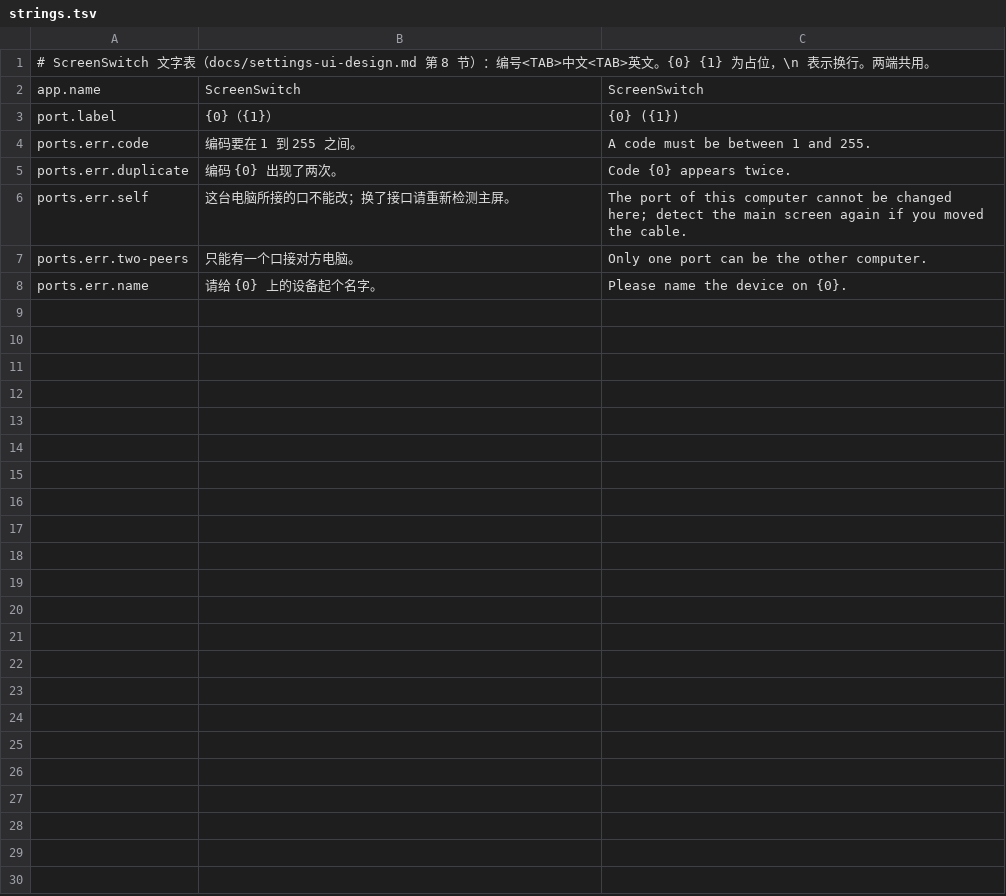
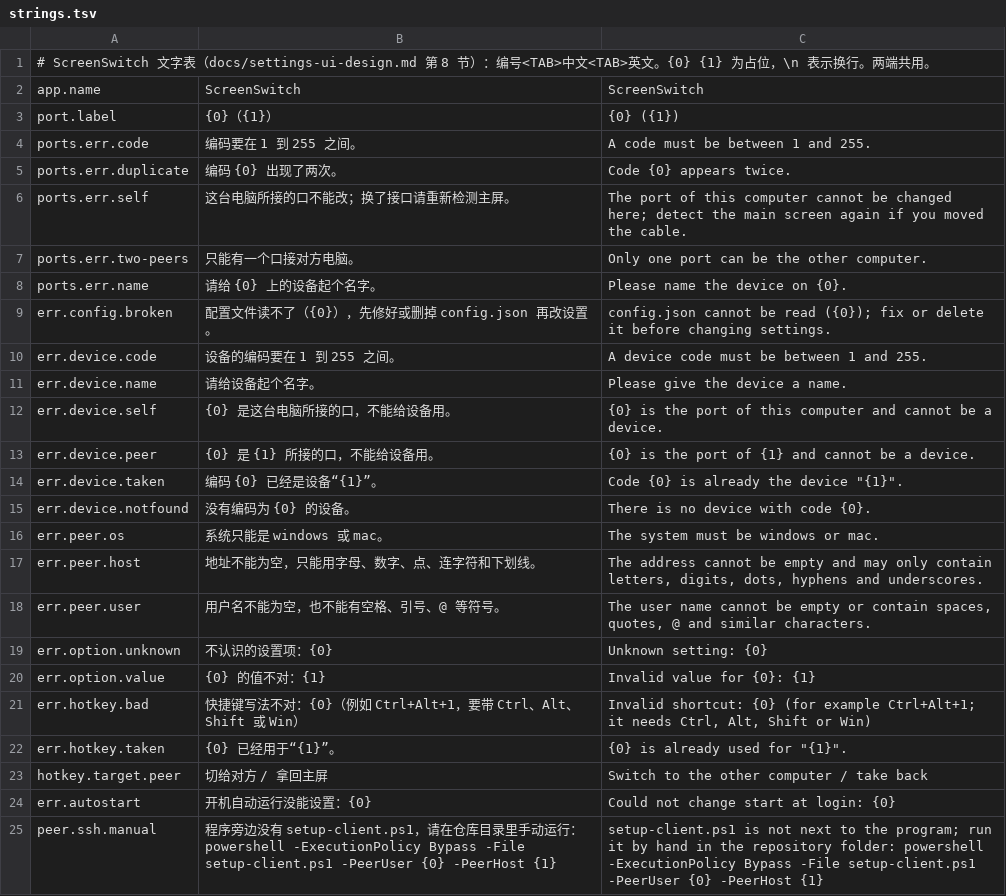
Before and after one commit to AM-cao/screen-switch, a TSV file: i18n/strings.tsv, drawn as a sheet; the diff names each change by its address in the sheet, - before the commit and + after, or states it on an @@ line.

Commit message:
feat(windows): settings service for devices, peer, options and autostart

```diff
--- a/i18n/strings.tsv
+++ b/i18n/strings.tsv
+row 9: err.config.broken | 配置文件读不了（{0}），先修好或删掉 config.json 再改设置。 | config.json cannot be read ({0}); fix or delete it before changing settings.
+row 10: err.device.code | 设备的编码要在 1 到 255 之间。 | A device code must be between 1 and 255.
+row 11: err.device.name | 请给设备起个名字。 | Please give the device a name.
+row 12: err.device.self | {0} 是这台电脑所接的口，不能给设备用。 | {0} is the port of this computer and cannot be a device.
+row 13: err.device.peer | {0} 是 {1} 所接的口，不能给设备用。 | {0} is the port of {1} and cannot be a device.
+row 14: err.device.taken | 编码 {0} 已经是设备“{1}”。 | Code {0} is already the device "{1}".
+row 15: err.device.notfound | 没有编码为 {0} 的设备。 | There is no device with code {0}.
+row 16: err.peer.os | 系统只能是 windows 或 mac。 | The system must be windows or mac.
+row 17: err.peer.host | 地址不能为空，只能用字母、数字、点、连字符和下划线。 | The address cannot be empty and may only contain letters, digits, dots, hyphens and underscores.
+row 18: err.peer.user | 用户名不能为空，也不能有空格、引号、@ 等符号。 | The user name cannot be empty or contain spaces, quotes, @ and similar characters.
+row 19: err.option.unknown | 不认识的设置项：{0} | Unknown setting: {0}
+row 20: err.option.value | {0} 的值不对：{1} | Invalid value for {0}: {1}
+row 21: err.hotkey.bad | 快捷键写法不对：{0}（例如 Ctrl+Alt+1，要带 Ctrl、Alt、Shift 或 Win） | Invalid shortcut: {0} (for example Ctrl+Alt+1; it needs Ctrl, Alt, Shift or Win)
+row 22: err.hotkey.taken | {0} 已经用于“{1}”。 | {0} is already used for "{1}".
+row 23: hotkey.target.peer | 切给对方 / 拿回主屏 | Switch to the other computer / take back
+row 24: err.autostart | 开机自动运行没能设置：{0} | Could not change start at login: {0}
+row 25: peer.ssh.manual | 程序旁边没有 setup-client.ps1，请在仓库目录里手动运行：powershell -ExecutionPolicy Bypass -File setup-client.ps1 -PeerUser {0} -PeerHost {1} | setup-client.ps1 is not next to the program; run it by hand in the repository folder: powershell -ExecutionPolicy Bypass -File setup-client.ps1 -PeerUser {0} -PeerHost {1}
```
Also changed, not shown: 5 other files.
